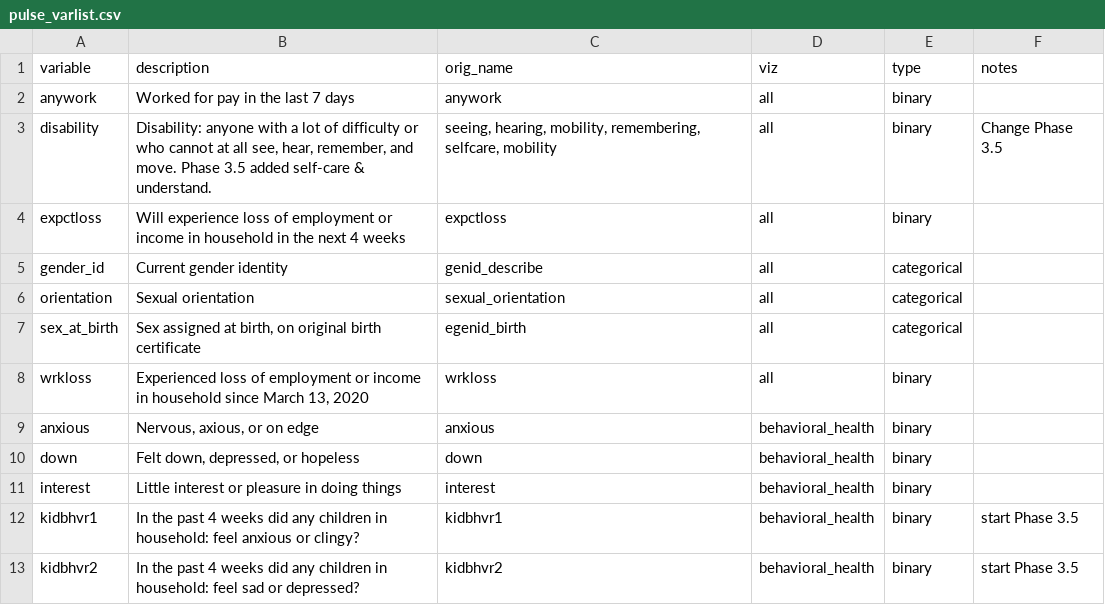
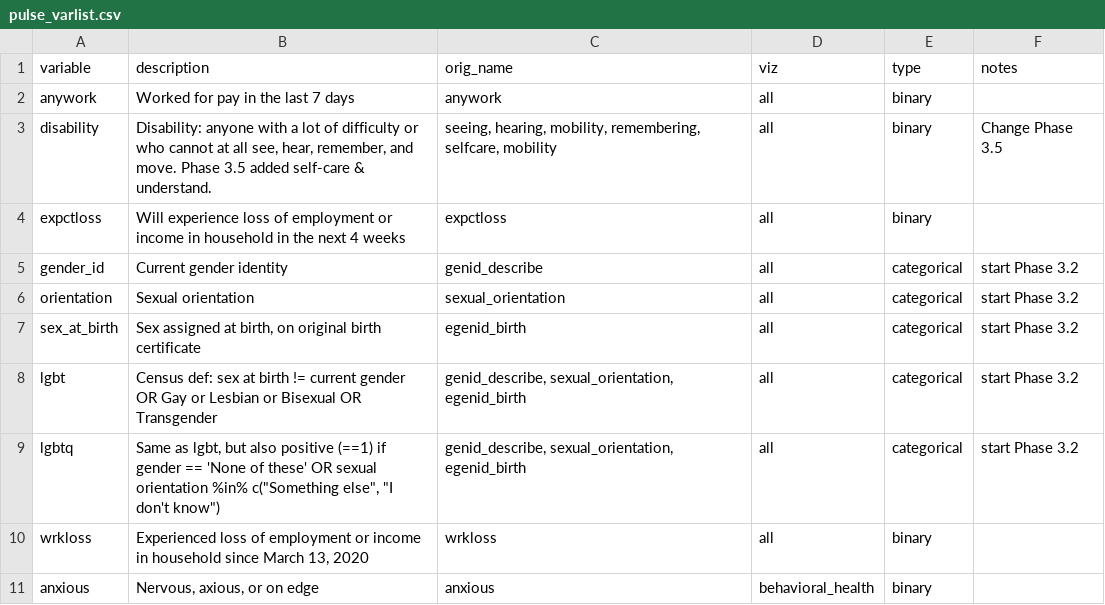
Before and after one commit to PHSKC-APDE/pulse_survey, a CSV file: pulse_varlist.csv, drawn as a sheet; only a part is shown; the shorter side is filled out with more unchanged rows.

Commit message:
added lgbt & lgbtq to variable list csv

```diff
--- a/pulse_varlist.csv
+++ b/pulse_varlist.csv
@@ -4,5 +4,7 @@ disability,"Disability: anyone with a lot of difficulty or who cannot at all see
 expctloss,Will experience loss of employment or income in household in the next 4 weeks,expctloss,all,binary,
-gender_id,Current gender identity,genid_describe,all,categorical,
-orientation,Sexual orientation,sexual_orientation,all,categorical,
-sex_at_birth,"Sex assigned at birth, on original birth certificate",egenid_birth,all,categorical,
+gender_id,Current gender identity,genid_describe,all,categorical,start Phase 3.2
+orientation,Sexual orientation,sexual_orientation,all,categorical,start Phase 3.2
+sex_at_birth,"Sex assigned at birth, on original birth certificate",egenid_birth,all,categorical,start Phase 3.2
+lgbt,Census def: sex at birth != current gender OR Gay or Lesbian or Bisexual OR Transgender,"genid_describe, sexual_orientation, egenid_birth",all,categorical,start Phase 3.2
+lgbtq,"Same as lgbt, but also positive (==1) if gender == 'None of these' OR sexual orientation %in% c(""Something else"", ""I don't know"")","genid_describe, sexual_orientation, egenid_birth",all,categorical,start Phase 3.2
 wrkloss,"Experienced loss of employment or income in household since March 13, 2020",wrkloss,all,binary,
```
